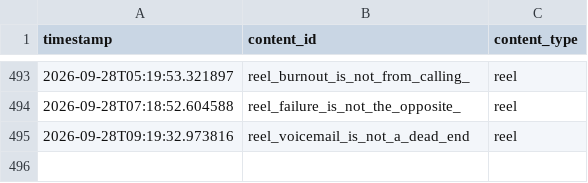
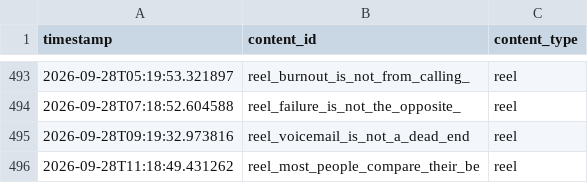
Before and after one commit to pruthvi-builds/closer-code-engine, a CSV file: content_data/content_log.csv, drawn as a sheet; only a part is shown, gaps mark what is left out; the diff names each change by its address in the sheet, - before the commit and + after, or states it on an @@ line.

Commit message:
Log confirmed post 2026-09-28T11:18:49Z

```diff
--- a/content_data/content_log.csv
+++ b/content_data/content_log.csv
+row 496: 2026-09-28T11:18:49.431262 | reel_most_people_compare_their_be | reel
```
